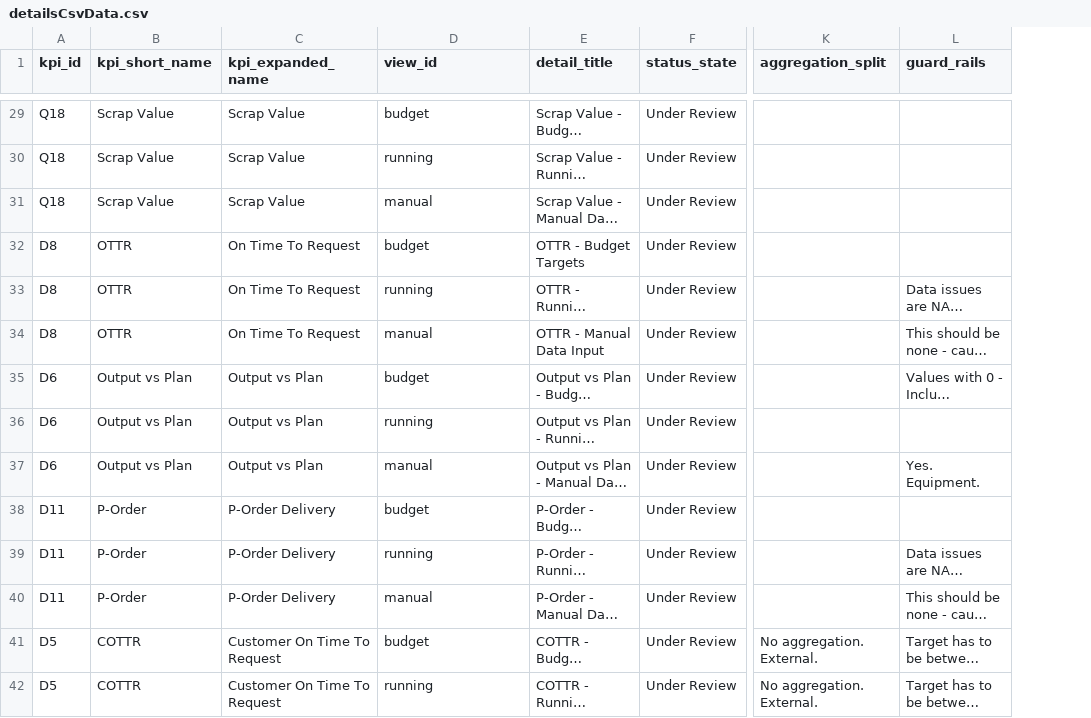
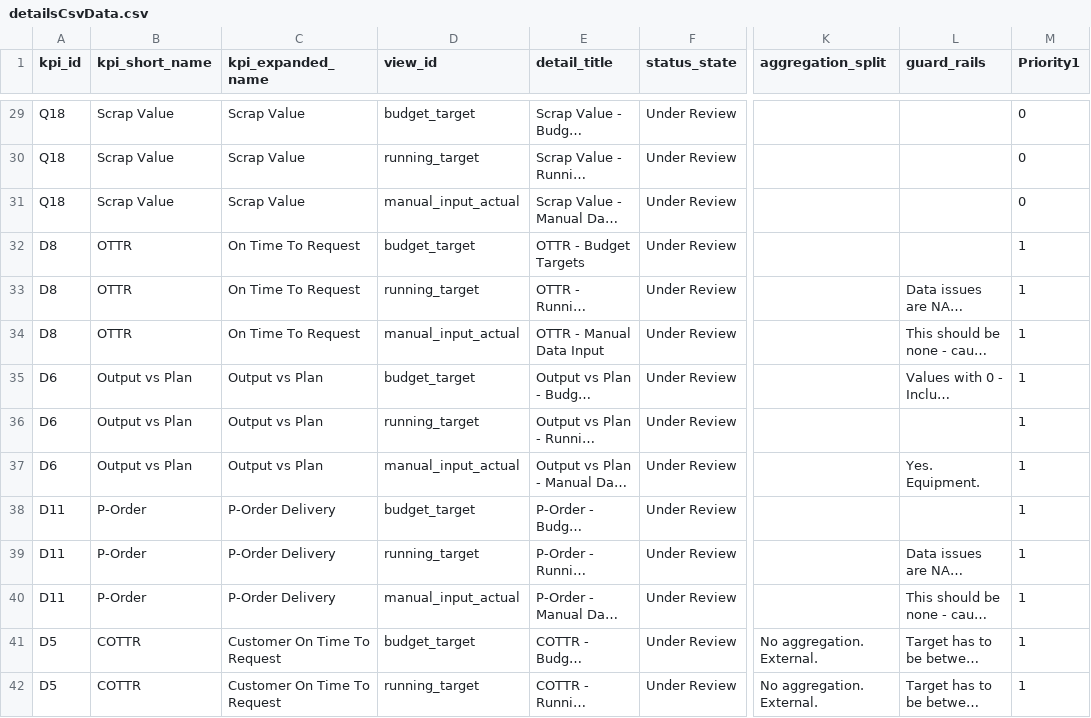
Before and after one commit to MadsBroder/SPM, a CSV file: detailsCsvData.csv, drawn as a sheet; only a part is shown, gaps mark what is left out; long unchanged cells end in …; the diff covers the shown part only; the diff names each change by its address in the sheet, - before the commit and + after, or states it on an @@ line.

```diff
--- a/detailsCsvData.csv
+++ b/detailsCsvData.csv
+column M (Priority1), rows 29-42: 0 | 0 | 0 | 1 | 1 | 1 | 1 | 1 | 1 | 1 | 1 | 1 | 1 | 1
-D29 (view_id): budget
+D29 (view_id): budget_target
-D30 (view_id): running
+D30 (view_id): running_target
-D31 (view_id): manual
+D31 (view_id): manual_input_actual
-D32 (view_id): budget
+D32 (view_id): budget_target
-D33 (view_id): running
+D33 (view_id): running_target
-D34 (view_id): manual
+D34 (view_id): manual_input_actual
-D35 (view_id): budget
+D35 (view_id): budget_target
-D36 (view_id): running
+D36 (view_id): running_target
-D37 (view_id): manual
+D37 (view_id): manual_input_actual
-D38 (view_id): budget
+D38 (view_id): budget_target
-D39 (view_id): running
+D39 (view_id): running_target
-D40 (view_id): manual
+D40 (view_id): manual_input_actual
-D41 (view_id): budget
+D41 (view_id): budget_target
-D42 (view_id): running
+D42 (view_id): running_target
```
Also changed, not shown: 100 edited cells elsewhere in this file.
